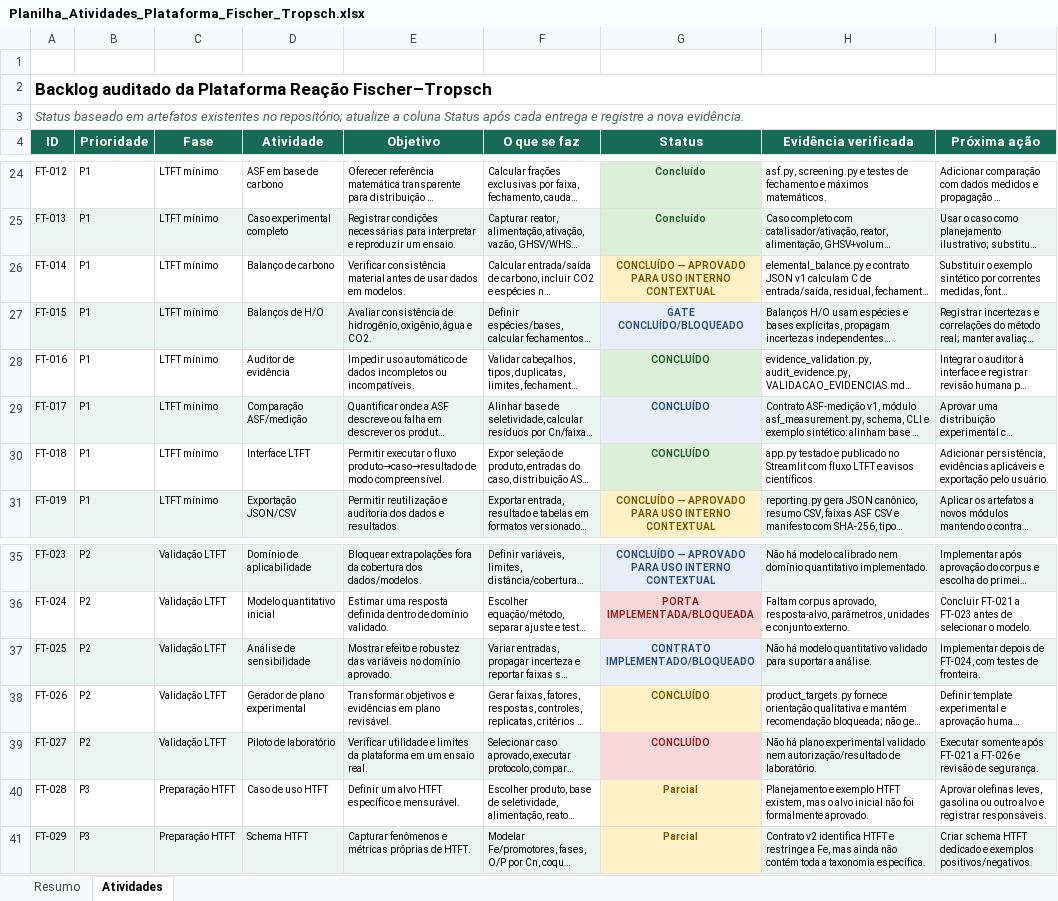
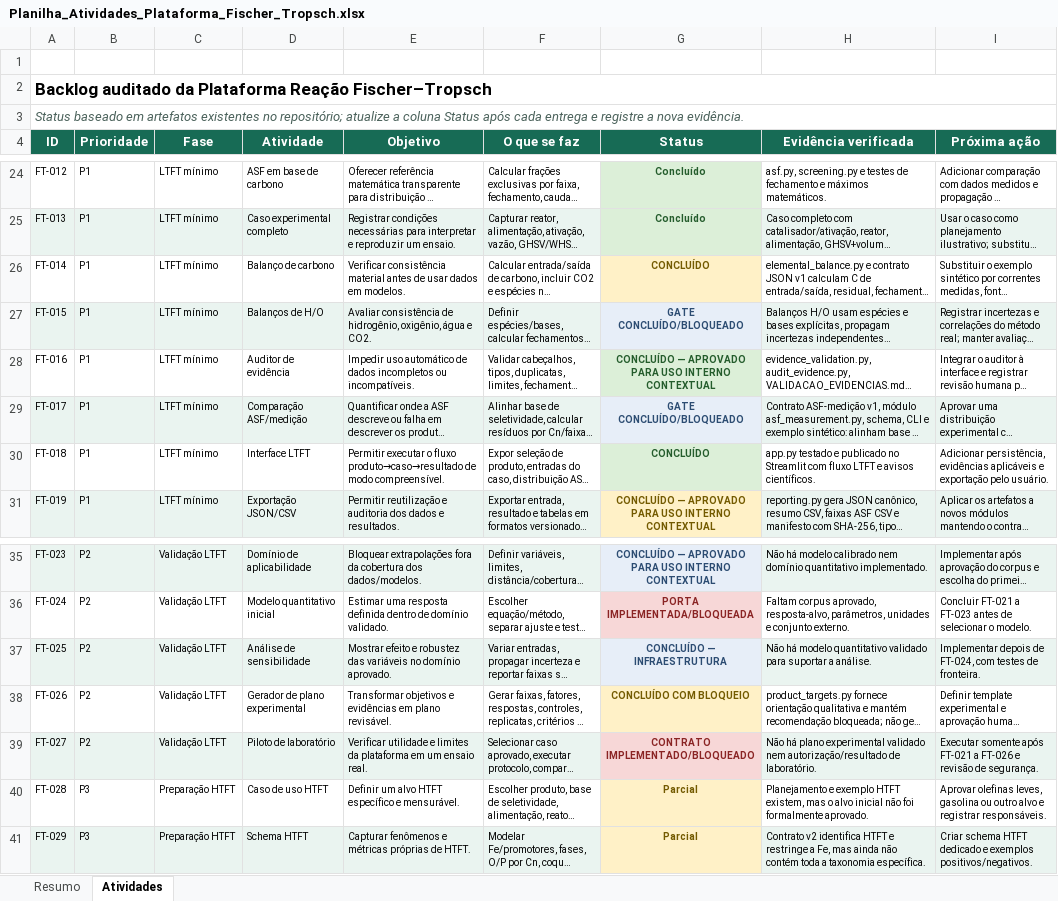
Before and after one commit to allanmaia008-ops/reacao-fischer-tropsch, an Excel workbook: docs/Planilha_Atividades_Plataforma_Fischer_Tropsch.xlsx, sheet Atividades, drawn as a sheet; only a part is shown, gaps mark what is left out; long unchanged cells end in …; values as stored, in another font and other column widths than the file's, no borders; conditional formats and table styles not drawn; the diff names each change by its address in the sheet, - before the commit and + after, or states it on an @@ line.

Commit message:
docs: auditar e normalizar status do backlog

```diff
--- a/docs/Planilha_Atividades_Plataforma_Fischer_Tropsch.xlsx (sheet Atividades)
+++ b/docs/Planilha_Atividades_Plataforma_Fischer_Tropsch.xlsx (sheet Atividades)
-G26 (Status): CONCLUÍDO — APROVADO PARA USO INTERNO CONTEXTUAL
+G26 (Status): CONCLUÍDO
-G28 (Status): CONCLUÍDO
+G28 (Status): CONCLUÍDO — APROVADO PARA USO INTERNO CONTEXTUAL
-G29 (Status): CONCLUÍDO
+G29 (Status): GATE CONCLUÍDO/BLOQUEADO
-G37 (Status): CONTRATO IMPLEMENTADO/BLOQUEADO
+G37 (Status): CONCLUÍDO — INFRAESTRUTURA
-G38 (Status): CONCLUÍDO
+G38 (Status): CONCLUÍDO COM BLOQUEIO
-G39 (Status): CONCLUÍDO
+G39 (Status): CONTRATO IMPLEMENTADO/BLOQUEADO
```
